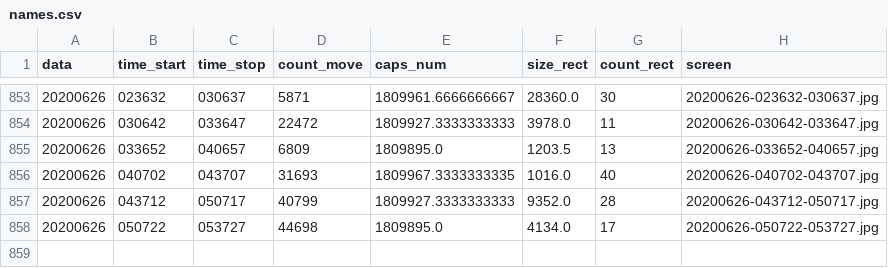
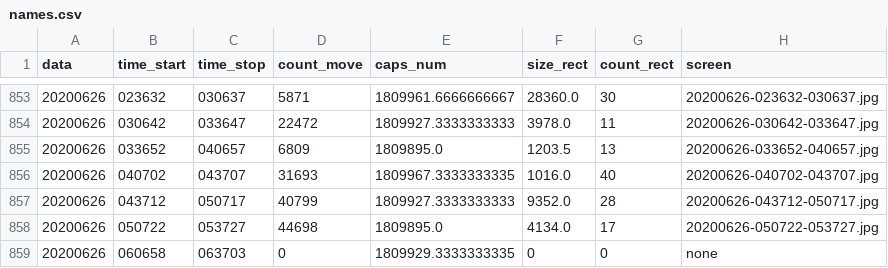
Before and after one commit to va1entei/puszcza_cam2, a CSV file: insec/names.csv, drawn as a sheet; only a part is shown, gaps mark what is left out; the diff names each change by its address in the sheet, - before the commit and + after, or states it on an @@ line.

Commit message:
oinion csv files

```diff
--- a/insec/names.csv
+++ b/insec/names.csv
+row 859: 20200626 | 060658 | 063703 | 0 | 1809929.3333333335 | 0 | 0 | none
```
